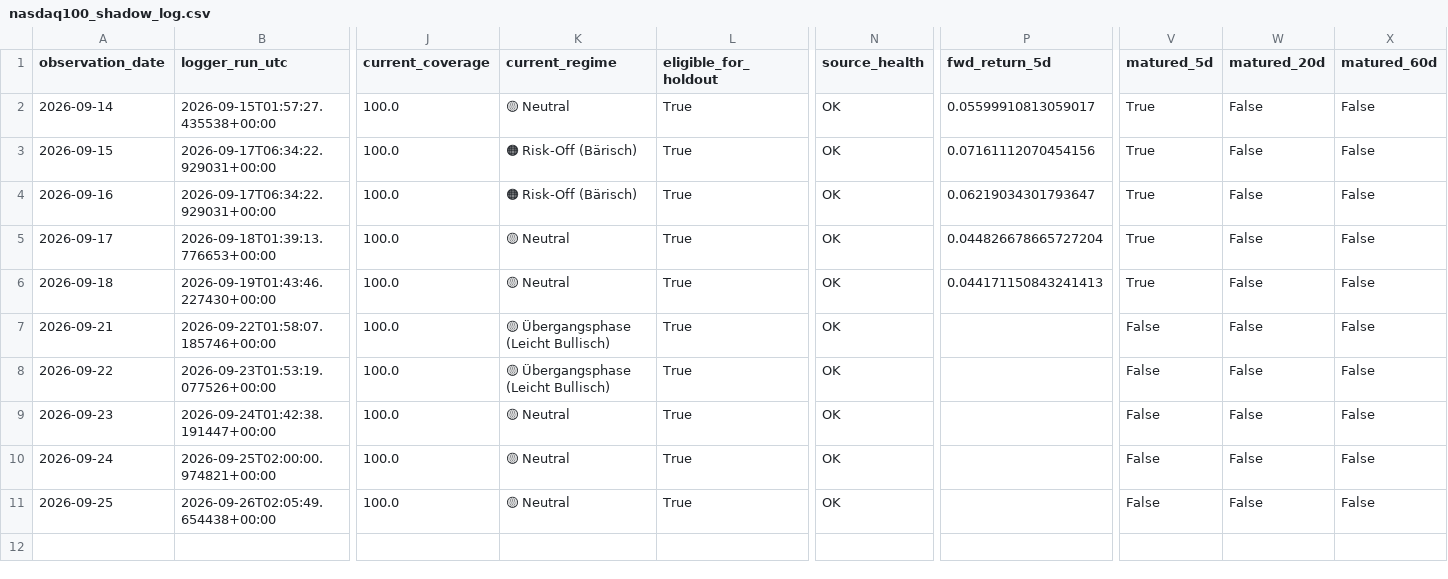
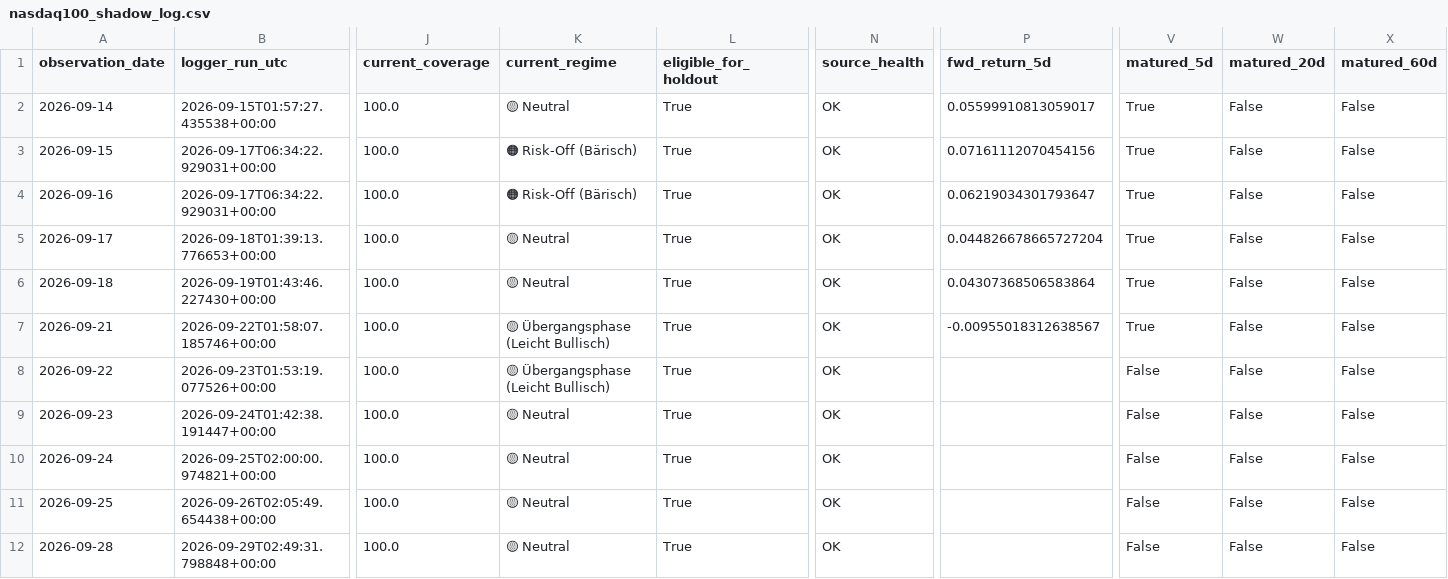
Before and after one commit to bolzp85-gif/regime_backtest, a CSV file: shadow_logs/nasdaq100_shadow_log.csv, drawn as a sheet; only a part is shown, gaps mark what is left out; rows hold the shown columns only; the diff names each change by its address in the sheet, - before the commit and + after, or states it on an @@ line.

```diff
--- a/shadow_logs/nasdaq100_shadow_log.csv
+++ b/shadow_logs/nasdaq100_shadow_log.csv
-P6 (fwd_return_5d): 0.044171150843241413
+P6 (fwd_return_5d): 0.04307368506583864
-P7 (fwd_return_5d): (empty)
+P7 (fwd_return_5d): -0.00955018312638567
-V7 (matured_5d): False
+V7 (matured_5d): True
+row 12: 2026-09-28 | 2026-09-29T02:49:31.798848+00:00 | 100.0 | 🟡 Neutral | True | OK |  | False | False | False
```
Also changed, not shown: shadow_logs/nasdaq100_shadow_evaluation_history.csv, shadow_logs/nasdaq100_shadow_evaluation_summary.csv, 2 other files.
